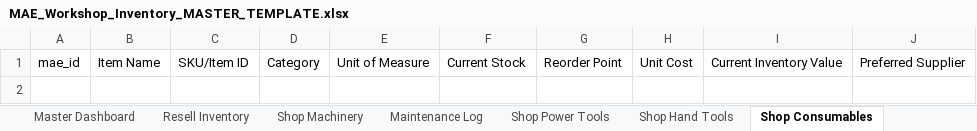
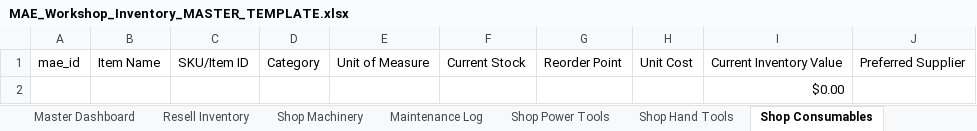
Before and after one commit to NemoArtifex/MAE-Custom-Workshop-Inventory-System, an Excel workbook: MAE_Workshop_Inventory_MASTER_TEMPLATE.xlsx, sheet Shop Consumables, drawn as a sheet; values as stored, in another font and other column widths than the file's, no borders; table styles not drawn; the diff names each change by its address in the sheet, - before the commit and + after, or states it on an @@ line.

Commit message:
added formulas to excel spreadsheet and updated formatting for dates and currency

```diff
--- a/MAE_Workshop_Inventory_MASTER_TEMPLATE.xlsx (sheet Shop Consumables)
+++ b/MAE_Workshop_Inventory_MASTER_TEMPLATE.xlsx (sheet Shop Consumables)
+row 2:  |  |  |  |  |  |  |  | $0.00
```
